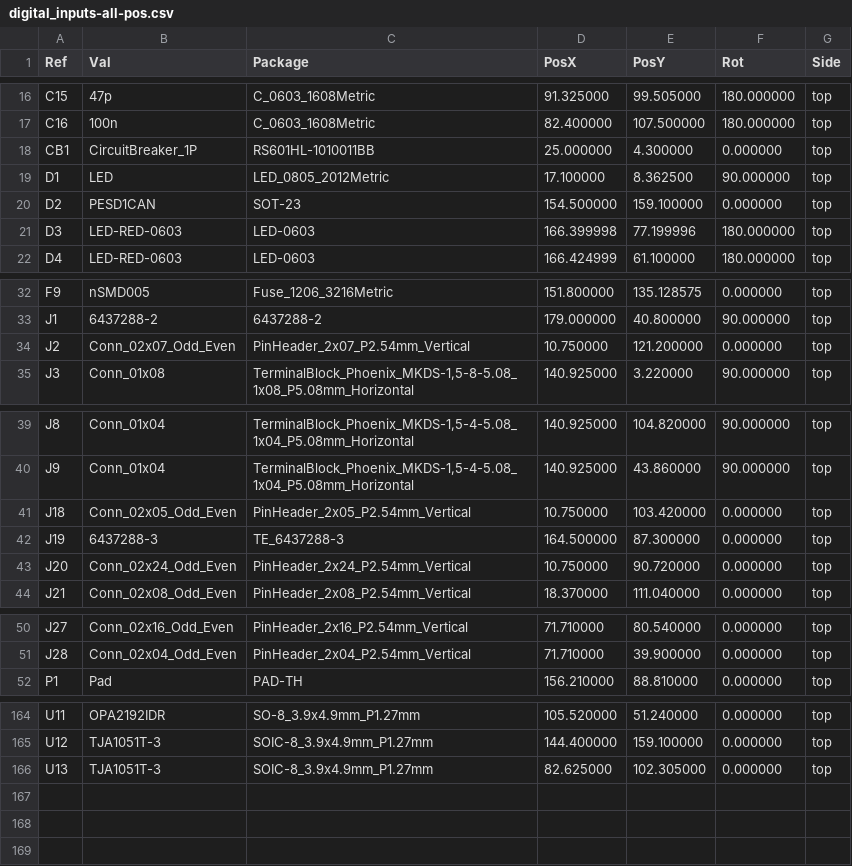
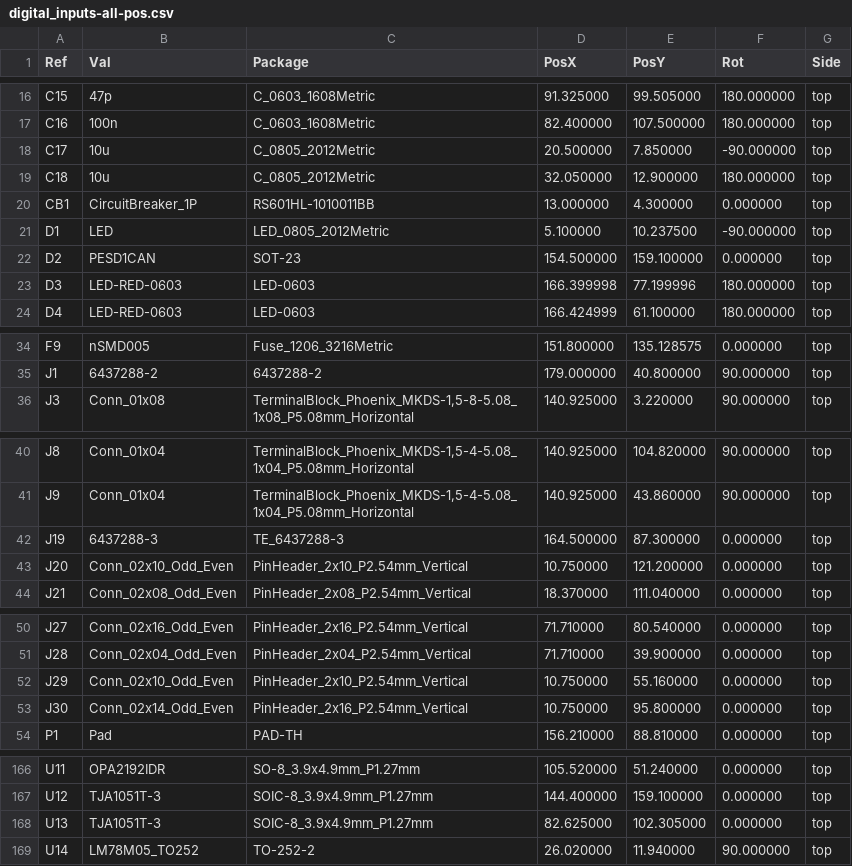
Before and after one commit to rusefi/stim, a CSV file: gerber/digital_inputs-all-pos.csv, drawn as a sheet; only a part is shown, gaps mark what is left out; the diff covers the shown part only.

```diff
--- a/gerber/digital_inputs-all-pos.csv
+++ b/gerber/digital_inputs-all-pos.csv
@@ -17,4 +17,6 @@ Ref,Val,Package,PosX,PosY,Rot,Side
 "C16","100n","C_0603_1608Metric",82.400000,107.500000,180.000000,top
-"CB1","CircuitBreaker_1P","RS601HL-1010011BB",25.000000,4.300000,0.000000,top
-"D1","LED","LED_0805_2012Metric",17.100000,8.362500,90.000000,top
+"C17","10u","C_0805_2012Metric",20.500000,7.850000,-90.000000,top
+"C18","10u","C_0805_2012Metric",32.050000,12.900000,180.000000,top
+"CB1","CircuitBreaker_1P","RS601HL-1010011BB",13.000000,4.300000,0.000000,top
+"D1","LED","LED_0805_2012Metric",5.100000,10.237500,-90.000000,top
 "D2","PESD1CAN","SOT-23",154.500000,159.100000,0.000000,top
@@ -33,3 +35,2 @@ Ref,Val,Package,PosX,PosY,Rot,Side
 "J1","6437288-2","6437288-2",179.000000,40.800000,90.000000,top
-"J2","Conn_02x07_Odd_Even","PinHeader_2x07_P2.54mm_Vertical",10.750000,121.200000,0.000000,top
 "J3","Conn_01x08","TerminalBlock_Phoenix_MKDS-1,5-8-5.08_1x08_P5.08mm_Horizontal",140.925000,3.220000,90.000000,top
@@ -40,5 +41,4 @@ Ref,Val,Package,PosX,PosY,Rot,Side
 "J9","Conn_01x04","TerminalBlock_Phoenix_MKDS-1,5-4-5.08_1x04_P5.08mm_Horizontal",140.925000,43.860000,90.000000,top
-"J18","Conn_02x05_Odd_Even","PinHeader_2x05_P2.54mm_Vertical",10.750000,103.420000,0.000000,top
 "J19","6437288-3","TE_6437288-3",164.500000,87.300000,0.000000,top
-"J20","Conn_02x24_Odd_Even","PinHeader_2x24_P2.54mm_Vertical",10.750000,90.720000,0.000000,top
+"J20","Conn_02x10_Odd_Even","PinHeader_2x10_P2.54mm_Vertical",10.750000,121.200000,0.000000,top
 "J21","Conn_02x08_Odd_Even","PinHeader_2x08_P2.54mm_Vertical",18.370000,111.040000,0.000000,top
@@ -51,2 +51,4 @@ Ref,Val,Package,PosX,PosY,Rot,Side
 "J28","Conn_02x04_Odd_Even","PinHeader_2x04_P2.54mm_Vertical",71.710000,39.900000,0.000000,top
+"J29","Conn_02x10_Odd_Even","PinHeader_2x10_P2.54mm_Vertical",10.750000,55.160000,0.000000,top
+"J30","Conn_02x14_Odd_Even","PinHeader_2x16_P2.54mm_Vertical",10.750000,95.800000,0.000000,top
 "P1","Pad","PAD-TH",156.210000,88.810000,0.000000,top
@@ -166 +168,2 @@ Ref,Val,Package,PosX,PosY,Rot,Side
 "U13","TJA1051T-3","SOIC-8_3.9x4.9mm_P1.27mm",82.625000,102.305000,0.000000,top
+"U14","LM78M05_TO252","TO-252-2",26.020000,11.940000,90.000000,top
```
Also changed, not shown: 3 edited cells elsewhere in this file, gerber/digital_inputs.csv, 14 other files.
